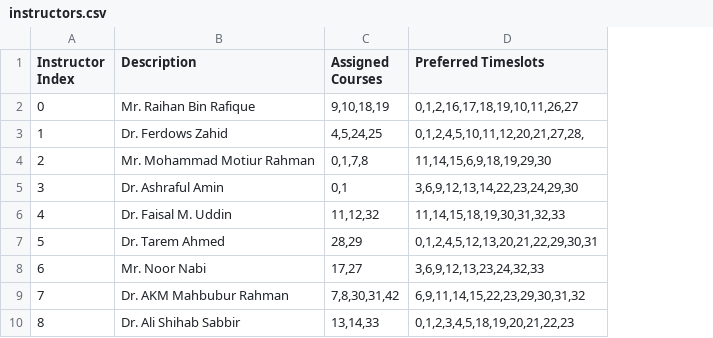
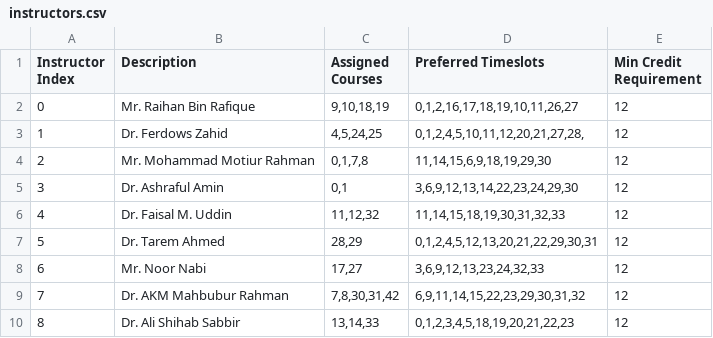
Before and after one commit to AluBhorta/UCSPy-Engine, a CSV file: data/schedule_params/default/instructors.csv, drawn as a sheet; only a part is shown; the diff names each change by its address in the sheet, - before the commit and + after, or states it on an @@ line.

```diff
--- a/data/schedule_params/default/instructors.csv
+++ b/data/schedule_params/default/instructors.csv
+column E (Min Credit Requirement), rows 2-10: all 12
```
Also changed, not shown: 12 other files.
